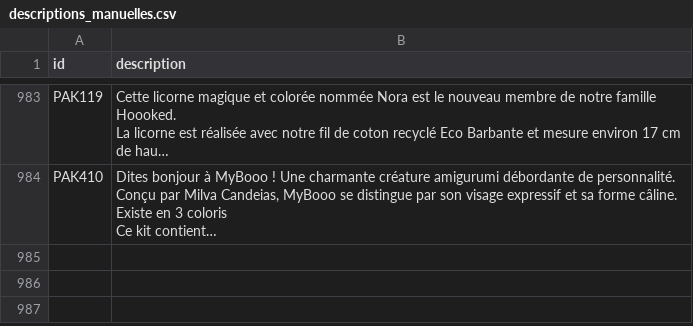
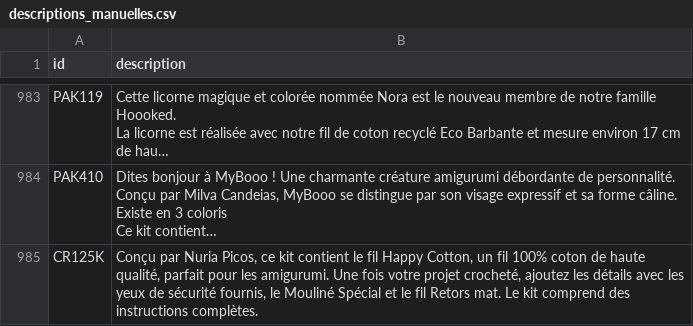
Before and after one commit to leia98nc-code/lagrandemercerie, a CSV file: descriptions_manuelles.csv, drawn as a sheet; only a part is shown, gaps mark what is left out; long unchanged cells end in …; the diff names each change by its address in the sheet, - before the commit and + after, or states it on an @@ line.

Commit message:
Modification description CR125K via back-office

```diff
--- a/descriptions_manuelles.csv
+++ b/descriptions_manuelles.csv
+row 985: CR125K | Conçu par Nuria Picos, ce kit contient le fil Happy Cotton, un fil 100% coton de haute qualité, parfait pour les amigurumi. Une fois votre projet crocheté, ajoutez les détails avec les yeux de sécurité fournis, le Mouliné Spécial et le fil Retors mat. Le kit comprend des instructions complètes.
```
